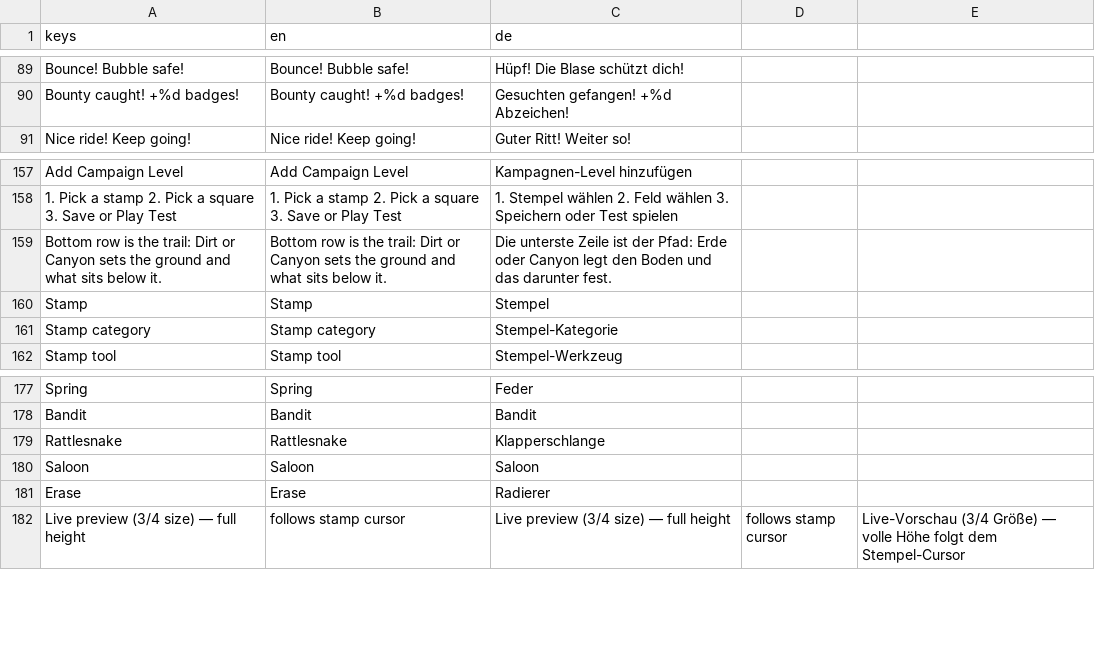
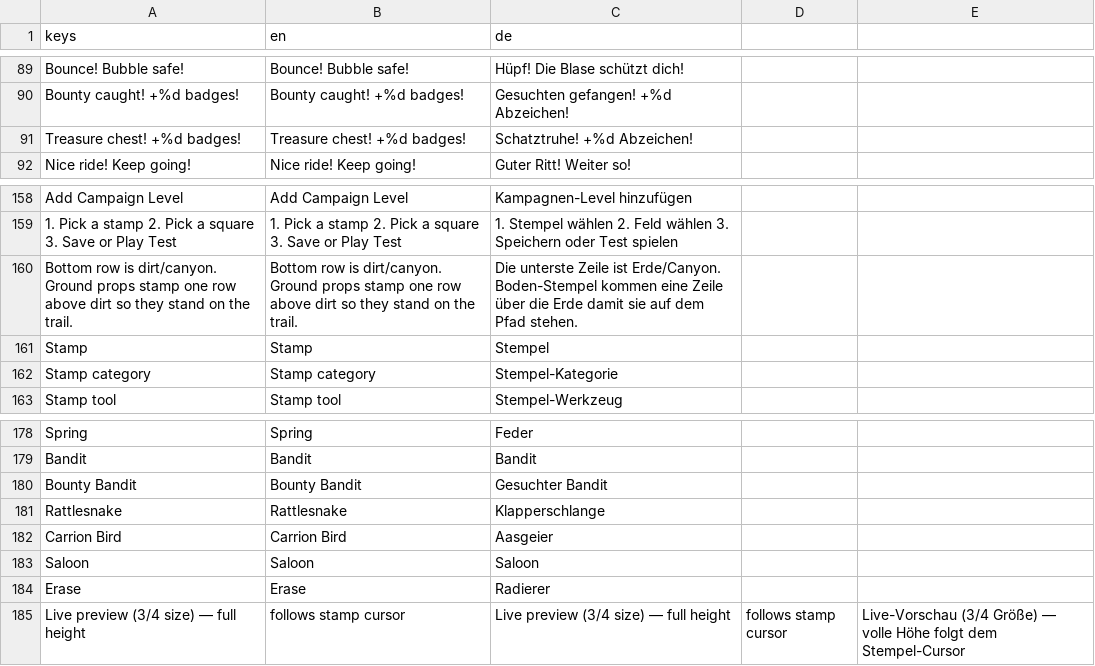
Before and after one commit to stefanObs/first-2d-jump-and-run, a CSV file: assets/i18n/game_text.csv, drawn as a sheet; only a part is shown, gaps mark what is left out.

```diff
--- a/assets/i18n/game_text.csv
+++ b/assets/i18n/game_text.csv
@@ -90,2 +90,3 @@ Bounce! Bubble safe!,Bounce! Bubble safe!,Hüpf! Die Blase schützt dich!
 Bounty caught! +%d badges!,Bounty caught! +%d badges!,Gesuchten gefangen! +%d Abzeichen!
+Treasure chest! +%d badges!,Treasure chest! +%d badges!,Schatztruhe! +%d Abzeichen!
 Nice ride! Keep going!,Nice ride! Keep going!,Guter Ritt! Weiter so!
@@ -158,3 +159,3 @@ Add Campaign Level,Add Campaign Level,Kampagnen-Level hinzufügen
 "1. Pick a stamp   2. Pick a square   3. Save or Play Test","1. Pick a stamp   2. Pick a square   3. Save or Play Test","1. Stempel wählen   2. Feld wählen   3. Speichern oder Test spielen"
-Bottom row is the trail: Dirt or Canyon sets the ground and what sits below it.,Bottom row is the trail: Dirt or Canyon sets the ground and what sits below it.,Die unterste Zeile ist der Pfad: Erde oder Canyon legt den Boden und das darunter fest.
+Bottom row is dirt/canyon. Ground props stamp one row above dirt so they stand on the trail.,Bottom row is dirt/canyon. Ground props stamp one row above dirt so they stand on the trail.,Die unterste Zeile ist Erde/Canyon. Boden-Stempel kommen eine Zeile über die Erde damit sie auf dem Pfad stehen.
 Stamp,Stamp,Stempel
@@ -178,3 +179,5 @@ Spring,Spring,Feder
 Bandit,Bandit,Bandit
+Bounty Bandit,Bounty Bandit,Gesuchter Bandit
 Rattlesnake,Rattlesnake,Klapperschlange
+Carrion Bird,Carrion Bird,Aasgeier
 Saloon,Saloon,Saloon
```
Also changed, not shown: 18 other files.
